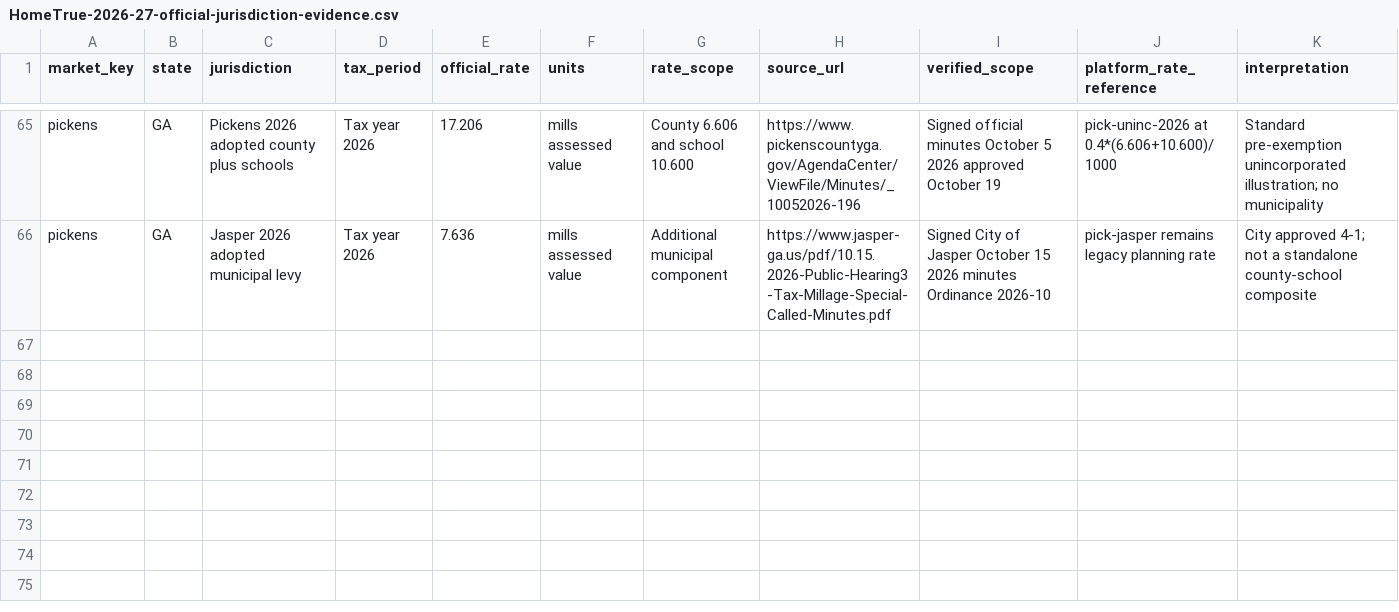
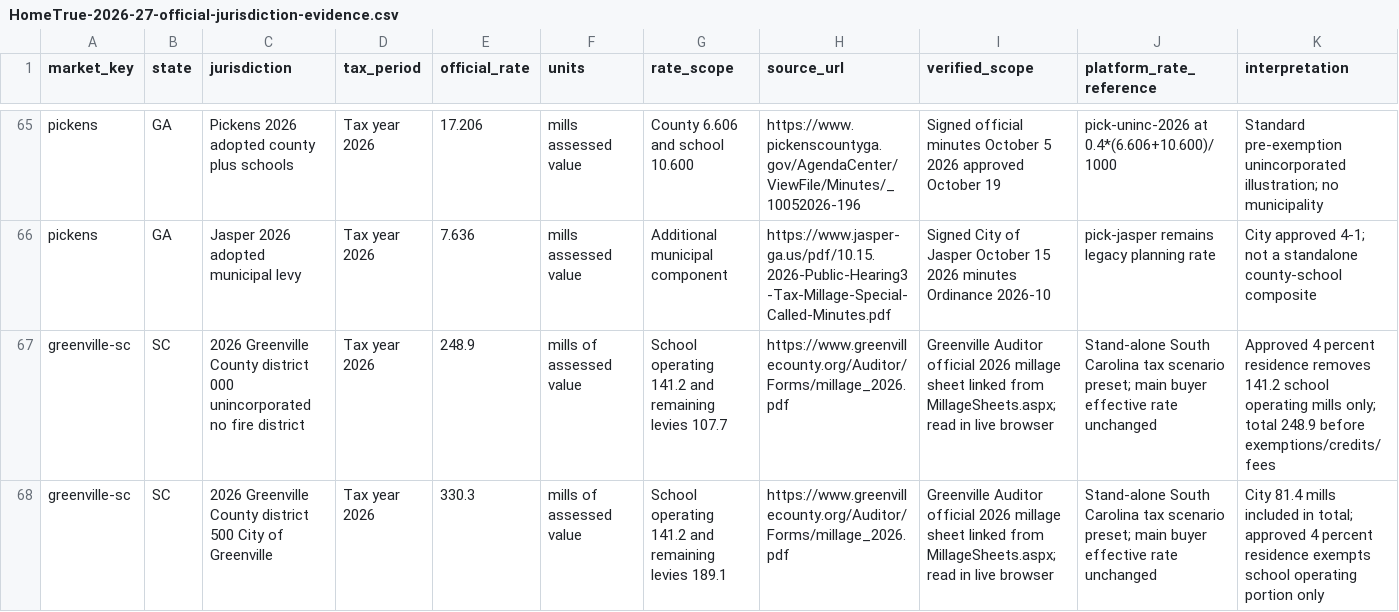
Before and after one commit to A2SystemsArchitecture/Mortgage-Analysis-Platform-Litmus-Test, a CSV file: audits/HomeTrue-2026-27-official-jurisdiction-evidence.csv, drawn as a sheet; only a part is shown, gaps mark what is left out; rows hold the shown columns only; the diff names each change by its address in the sheet, - before the commit and + after, or states it on an @@ line.

Commit message:
Record official Greenville 2026 districts 000 and 500 school-operating versus other levy components

```diff
--- a/audits/HomeTrue-2026-27-official-jurisdiction-evidence.csv
+++ b/audits/HomeTrue-2026-27-official-jurisdiction-evidence.csv
+row 67: greenville-sc | SC | 2026 Greenville County district 000 unincorporated no fire district | Tax year 2026 | 248.9 | mills of assessed value | School operating 141.2 and remaining levies 107.7 | https://www.greenvillecounty.org/Auditor/Forms/millage_2026.pdf | Greenville Auditor official 2026 millage sheet linked from MillageSheets.aspx; read in live browser | Stand-alone South Carolina tax scenario preset; main buyer effective rate unchanged | Approved 4 percent residence removes 141.2 school operating mills only; total 248.9 before exemptions/credits/fees
+row 68: greenville-sc | SC | 2026 Greenville County district 500 City of Greenville | Tax year 2026 | 330.3 | mills of assessed value | School operating 141.2 and remaining levies 189.1 | https://www.greenvillecounty.org/Auditor/Forms/millage_2026.pdf | Greenville Auditor official 2026 millage sheet linked from MillageSheets.aspx; read in live browser | Stand-alone South Carolina tax scenario preset; main buyer effective rate unchanged | City 81.4 mills included in total; approved 4 percent residence exempts school operating portion only
```
